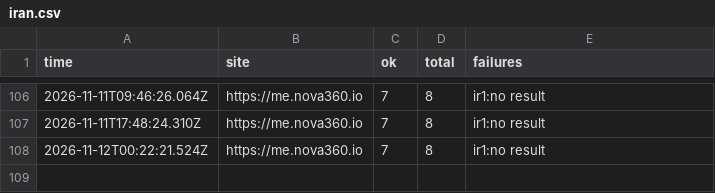
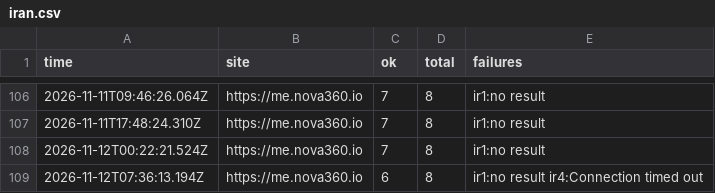
Before and after one commit to johnkangari/nova360-uptime, a CSV file: log/iran.csv, drawn as a sheet; only a part is shown, gaps mark what is left out; the diff names each change by its address in the sheet, - before the commit and + after, or states it on an @@ line.

Commit message:
Iran check 2026-11-12T07:36

```diff
--- a/log/iran.csv
+++ b/log/iran.csv
+row 109: 2026-11-12T07:36:13.194Z | https://me.nova360.io | 6 | 8 | ir1:no result ir4:Connection timed out
```
